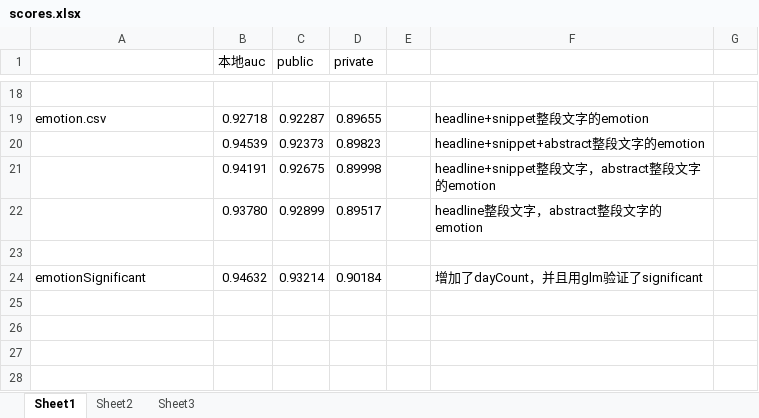
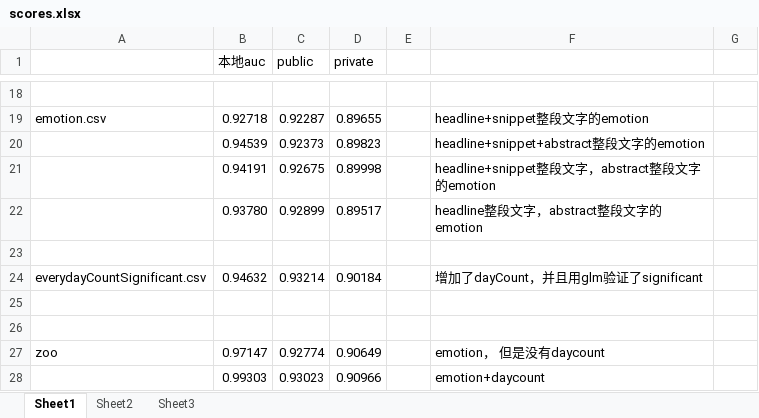
Before and after one commit to gdwangh/edxTheAnalyticsEdge, an Excel workbook: kaggleCompetition/post-study/scores.xlsx, sheet Sheet1, drawn as a sheet; only a part is shown, gaps mark what is left out; values as stored, in another font and other column widths than the file's, no borders; the diff names each change by its address in the sheet, - before the commit and + after, or states it on an @@ line.

Commit message:
study and update post competition: time list zoo

```diff
--- a/kaggleCompetition/post-study/scores.xlsx (sheet Sheet1)
+++ b/kaggleCompetition/post-study/scores.xlsx (sheet Sheet1)
-A24: emotionSignificant
+A24: everydayCountSignificant.csv
+row 25: (empty)
+row 26: (empty)
+row 27: zoo | 0.97147 | 0.92774 | 0.90649 |  | emotion， 但是没有daycount
+row 28:  | 0.99303 | 0.93023 | 0.90966 |  | emotion+daycount
```
Also changed, not shown: 3 other files.
